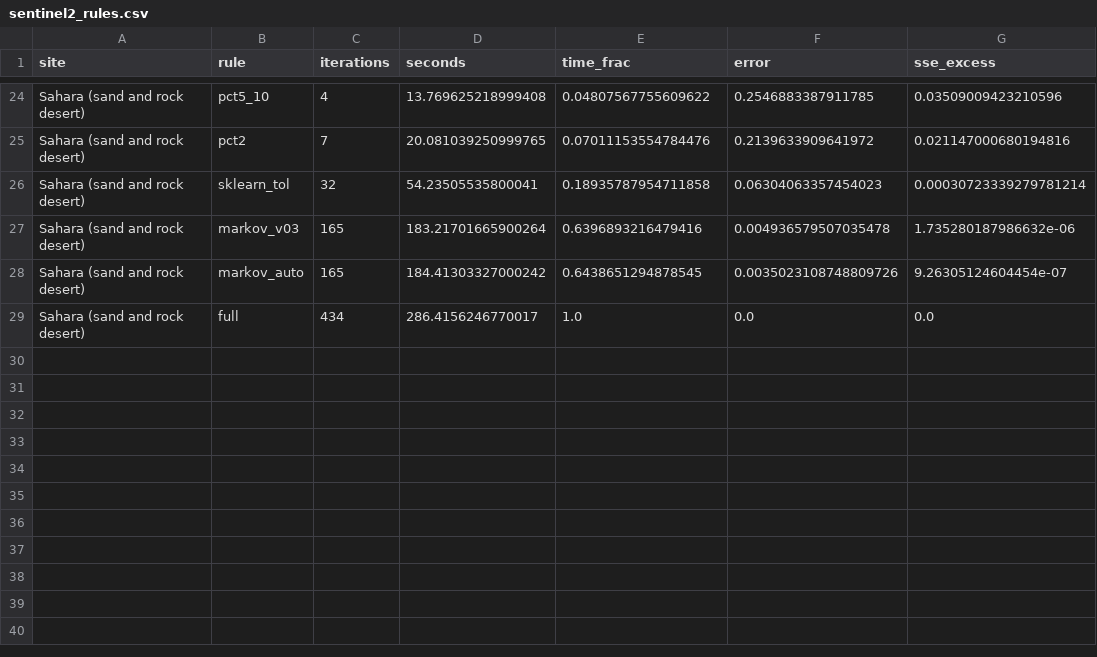
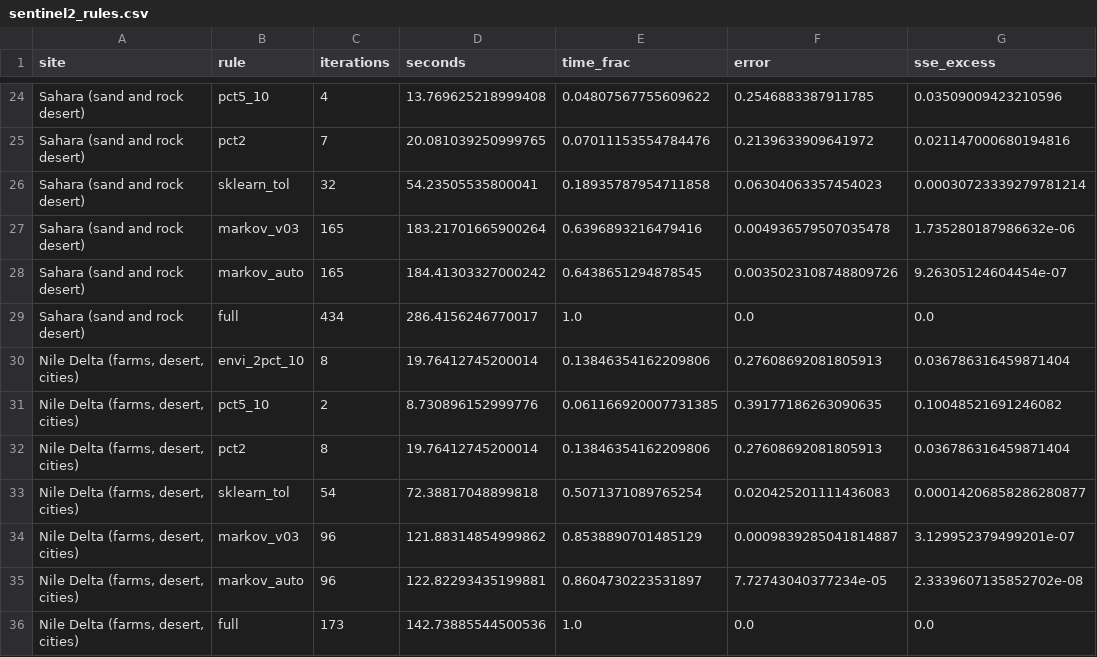
Before and after one commit to busimm3318/Markov-K-means, a CSV file: experiments/results/sentinel2_rules.csv, drawn as a sheet; only a part is shown, gaps mark what is left out.

```diff
--- a/experiments/results/sentinel2_rules.csv
+++ b/experiments/results/sentinel2_rules.csv
@@ -29 +29,8 @@ Sahara (sand and rock desert),markov_auto,165,184.41303327000242,0.6438651294878
 Sahara (sand and rock desert),full,434,286.4156246770017,1.0,0.0,0.0
+"Nile Delta (farms, desert, cities)",envi_2pct_10,8,19.76412745200014,0.13846354162209806,0.27608692081805913,0.036786316459871404
+"Nile Delta (farms, desert, cities)",pct5_10,2,8.730896152999776,0.061166920007731385,0.39177186263090635,0.10048521691246082
+"Nile Delta (farms, desert, cities)",pct2,8,19.76412745200014,0.13846354162209806,0.27608692081805913,0.036786316459871404
+"Nile Delta (farms, desert, cities)",sklearn_tol,54,72.38817048899818,0.5071371089765254,0.020425201111436083,0.00014206858286280877
+"Nile Delta (farms, desert, cities)",markov_v03,96,121.88314854999862,0.8538890701485129,0.0009839285041814887,3.129952379499201e-07
+"Nile Delta (farms, desert, cities)",markov_auto,96,122.82293435199881,0.8604730223531897,7.72743040377234e-05,2.3339607135852702e-08
+"Nile Delta (farms, desert, cities)",full,173,142.73885544500536,1.0,0.0,0.0
```
Also changed, not shown: experiments/results/sentinel2_runs.csv, 2 other files.
